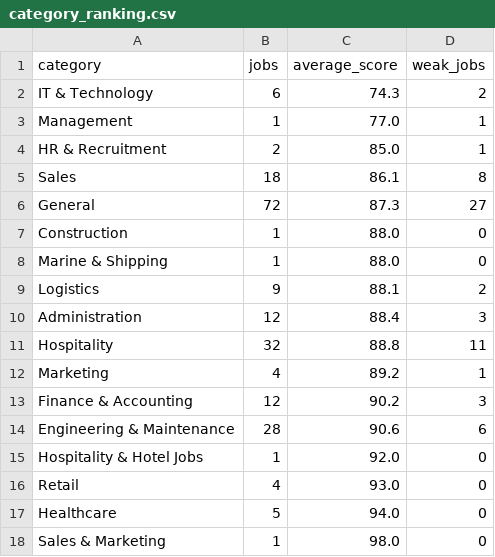
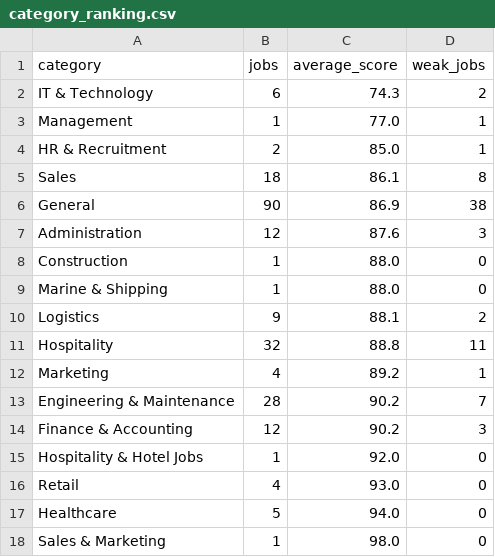
Before and after one commit to sofyanebarakat-beep/OutreachRecruitment-Jobs-in-Malta, a CSV file: reports/category_ranking.csv, drawn as a sheet.

```diff
--- a/reports/category_ranking.csv
+++ b/reports/category_ranking.csv
@@ -5,3 +5,4 @@ HR & Recruitment,2,85.0,1
 Sales,18,86.1,8
-General,72,87.3,27
+General,90,86.9,38
+Administration,12,87.6,3
 Construction,1,88.0,0
@@ -9,7 +10,6 @@ Marine & Shipping,1,88.0,0
 Logistics,9,88.1,2
-Administration,12,88.4,3
 Hospitality,32,88.8,11
 Marketing,4,89.2,1
+Engineering & Maintenance,28,90.2,7
 Finance & Accounting,12,90.2,3
-Engineering & Maintenance,28,90.6,6
 Hospitality & Hotel Jobs,1,92.0,0
```
Also changed, not shown: reports/content_quality_issues.csv, reports/duplicates.csv, 18 other files.
